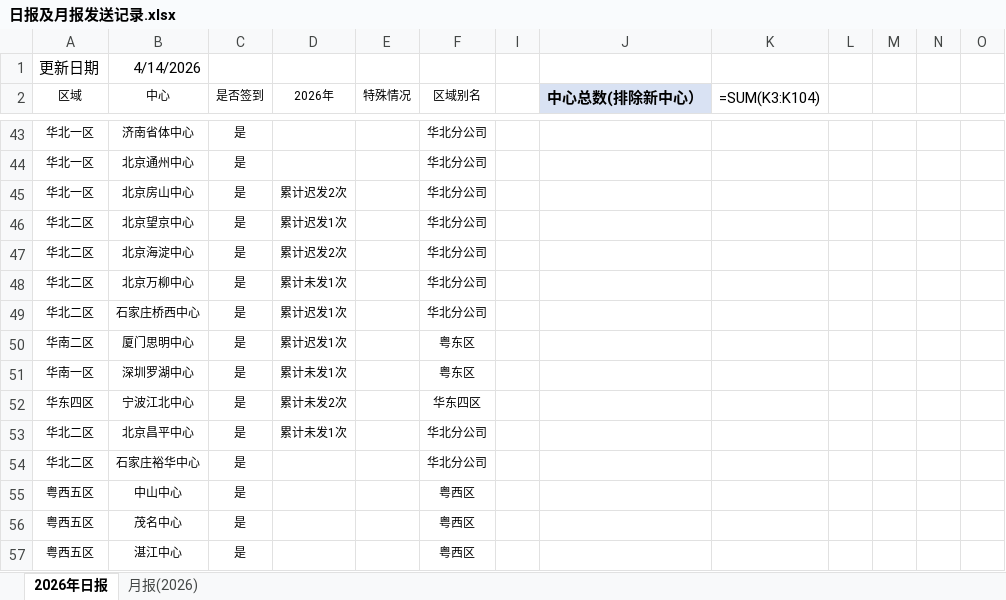
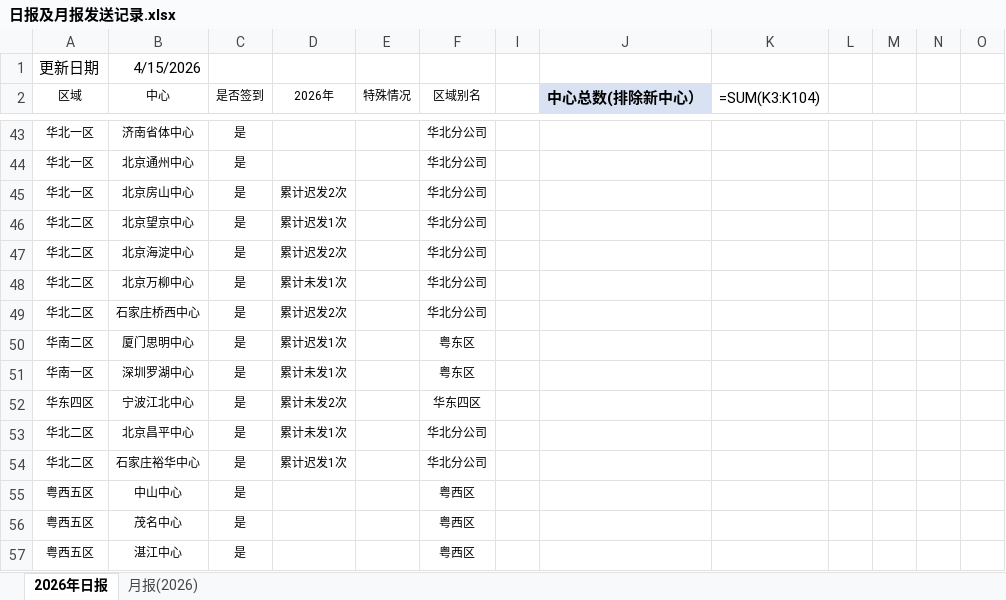
Before and after one commit to linxz-coder/excel-codex-auto, an Excel workbook: 日报及月报发送记录.xlsx, sheet 2026年日报, drawn as a sheet; only a part is shown, gaps mark what is left out; values as stored, in another font and other column widths than the file's, no borders; formulas without a stored value are shown as written; the diff names each change by its address in the sheet, - before the commit and + after, or states it on an @@ line.

```diff
--- a/日报及月报发送记录.xlsx (sheet 2026年日报)
+++ b/日报及月报发送记录.xlsx (sheet 2026年日报)
-B1 (中心): 4/14/2026
+B1 (中心): 4/15/2026
-D49 (2026年): 累计迟发1次
+D49 (2026年): 累计迟发2次
-D54 (2026年): (empty)
+D54 (2026年): 累计迟发1次
```
Also changed, not shown: 1 other file.
